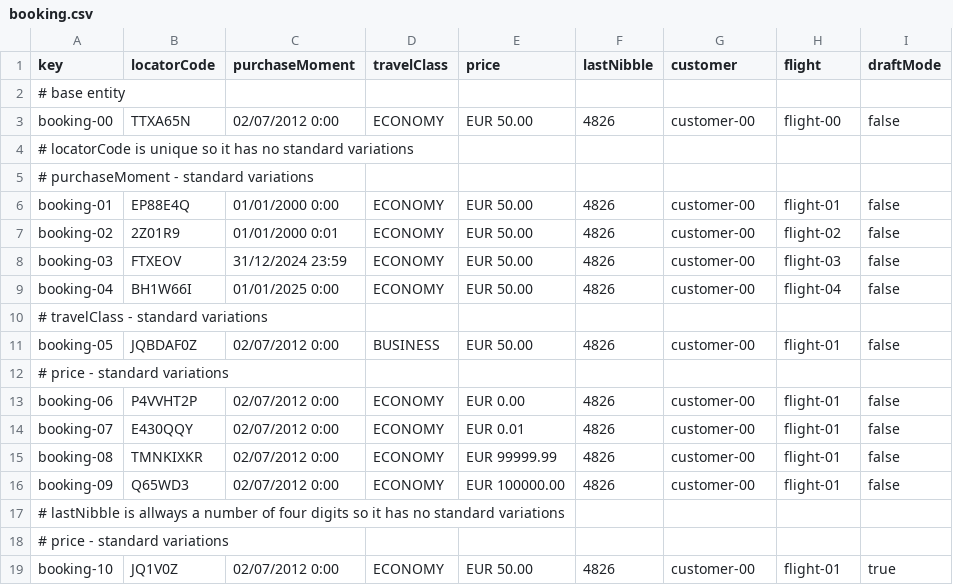
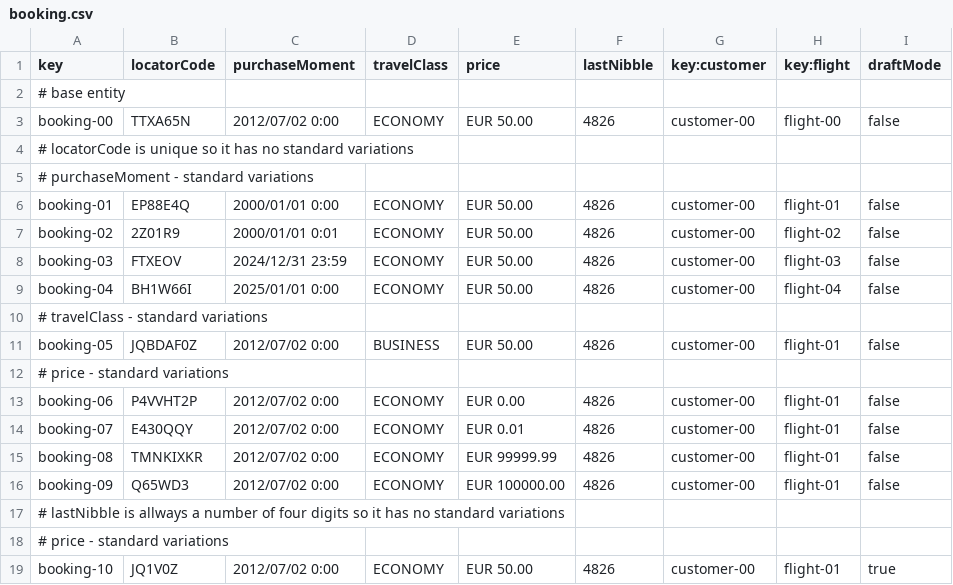
Before and after one commit to DP2-IIS-C1048/Acme-ANS-D, a CSV file: src/main/resources/WEB-INF/data/sample/booking.csv, drawn as a sheet.

Commit message:
Update booking.csv

```diff
--- a/src/main/resources/WEB-INF/data/sample/booking.csv
+++ b/src/main/resources/WEB-INF/data/sample/booking.csv
@@ -1,19 +1,19 @@
-key,locatorCode,purchaseMoment,travelClass,price,lastNibble,customer,flight,draftMode
+key,locatorCode,purchaseMoment,travelClass,price,lastNibble,key:customer,key:flight,draftMode
 # base entity
-booking-00,"TTXA65N",02/07/2012 0:00,ECONOMY,EUR 50.00,"4826",customer-00,flight-00,false
+booking-00,"TTXA65N",2012/07/02 0:00,ECONOMY,EUR 50.00,"4826",customer-00,flight-00,false
 # locatorCode is unique so it has no standard variations
 # purchaseMoment - standard variations
-booking-01,"EP88E4Q",01/01/2000 0:00,ECONOMY,EUR 50.00,"4826",customer-00,flight-01,false
-booking-02,"2Z01R9",01/01/2000 0:01,ECONOMY,EUR 50.00,"4826",customer-00,flight-02,false
-booking-03,"FTXEOV",31/12/2024 23:59,ECONOMY,EUR 50.00,"4826",customer-00,flight-03,false
-booking-04,"BH1W66I",01/01/2025 0:00,ECONOMY,EUR 50.00,"4826",customer-00,flight-04,false
+booking-01,"EP88E4Q",2000/01/01 0:00,ECONOMY,EUR 50.00,"4826",customer-00,flight-01,false
+booking-02,"2Z01R9",2000/01/01 0:01,ECONOMY,EUR 50.00,"4826",customer-00,flight-02,false
+booking-03,"FTXEOV",2024/12/31 23:59,ECONOMY,EUR 50.00,"4826",customer-00,flight-03,false
+booking-04,"BH1W66I",2025/01/01 0:00,ECONOMY,EUR 50.00,"4826",customer-00,flight-04,false
 # travelClass - standard variations
-booking-05,"JQBDAF0Z",02/07/2012 0:00,BUSINESS,EUR 50.00,"4826",customer-00,flight-01,false
+booking-05,"JQBDAF0Z",2012/07/02 0:00,BUSINESS,EUR 50.00,"4826",customer-00,flight-01,false
 # price - standard variations
-booking-06,"P4VVHT2P",02/07/2012 0:00,ECONOMY,EUR 0.00,"4826",customer-00,flight-01,false
-booking-07,"E430QQY",02/07/2012 0:00,ECONOMY,EUR 0.01,"4826",customer-00,flight-01,false
-booking-08,"TMNKIXKR",02/07/2012 0:00,ECONOMY,EUR 99999.99,"4826",customer-00,flight-01,false
-booking-09,"Q65WD3",02/07/2012 0:00,ECONOMY,EUR 100000.00,"4826",customer-00,flight-01,false
+booking-06,"P4VVHT2P",2012/07/02 0:00,ECONOMY,EUR 0.00,"4826",customer-00,flight-01,false
+booking-07,"E430QQY",2012/07/02 0:00,ECONOMY,EUR 0.01,"4826",customer-00,flight-01,false
+booking-08,"TMNKIXKR",2012/07/02 0:00,ECONOMY,EUR 99999.99,"4826",customer-00,flight-01,false
+booking-09,"Q65WD3",2012/07/02 0:00,ECONOMY,EUR 100000.00,"4826",customer-00,flight-01,false
 # lastNibble is allways a number of four digits so it has no standard variations
 # price - standard variations
-booking-10,"JQ1V0Z",02/07/2012 0:00,ECONOMY,EUR 50.00,"4826",customer-00,flight-01,true
+booking-10,"JQ1V0Z",2012/07/02 0:00,ECONOMY,EUR 50.00,"4826",customer-00,flight-01,true
```
